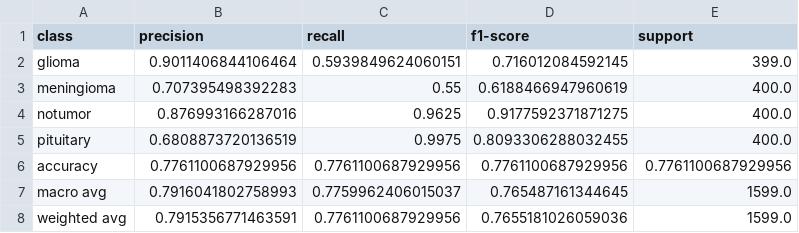
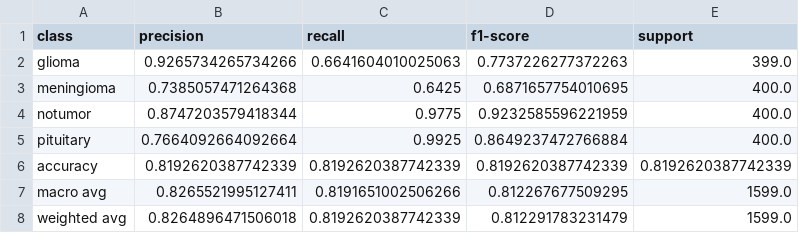
Before and after one commit to ghada-59/Brain-Tumor-MRI-Deep-Learning, a CSV file: reports/classification_report.csv, drawn as a sheet.

```diff
--- a/reports/classification_report.csv
+++ b/reports/classification_report.csv
@@ -1,8 +1,8 @@
 class,precision,recall,f1-score,support
-glioma,0.9011406844106464,0.5939849624060151,0.716012084592145,399.0
-meningioma,0.707395498392283,0.55,0.6188466947960619,400.0
-notumor,0.876993166287016,0.9625,0.9177592371871275,400.0
-pituitary,0.6808873720136519,0.9975,0.8093306288032455,400.0
-accuracy,0.7761100687929956,0.7761100687929956,0.7761100687929956,0.7761100687929956
-macro avg,0.7916041802758993,0.7759962406015037,0.765487161344645,1599.0
-weighted avg,0.7915356771463591,0.7761100687929956,0.7655181026059036,1599.0
+glioma,0.9265734265734266,0.6641604010025063,0.7737226277372263,399.0
+meningioma,0.7385057471264368,0.6425,0.6871657754010695,400.0
+notumor,0.8747203579418344,0.9775,0.9232585596221959,400.0
+pituitary,0.7664092664092664,0.9925,0.8649237472766884,400.0
+accuracy,0.8192620387742339,0.8192620387742339,0.8192620387742339,0.8192620387742339
+macro avg,0.8265521995127411,0.8191651002506266,0.812267677509295,1599.0
+weighted avg,0.8264896471506018,0.8192620387742339,0.812291783231479,1599.0
```
Also changed, not shown: reports/training_history.csv, 6 other files.
